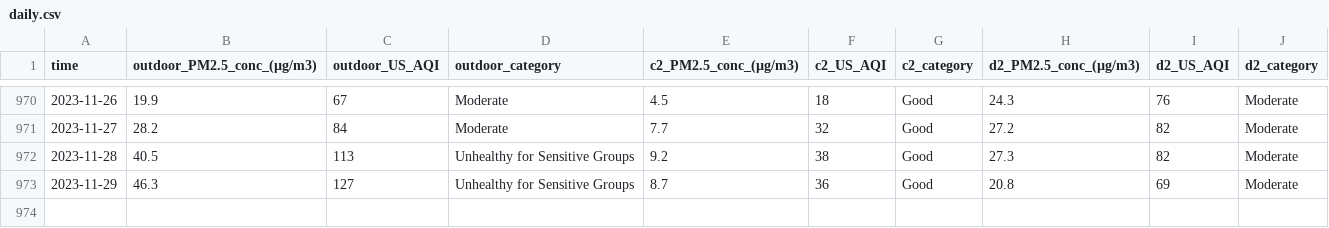
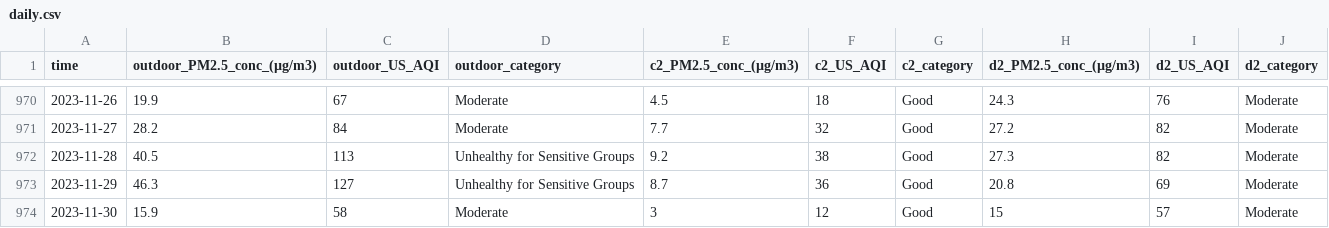
Before and after one commit to CITIES-Dashboard/datasets, a CSV file: air-quality/daily.csv, drawn as a sheet; only a part is shown, gaps mark what is left out.

```diff
--- a/air-quality/daily.csv
+++ b/air-quality/daily.csv
@@ -973 +973,2 @@ time,outdoor_PM2.5_conc_(µg/m3),outdoor_US_AQI,outdoor_category,c2_PM2.5_conc_(
 2023-11-29,46.3,127,Unhealthy for Sensitive Groups,8.7,36,Good,20.8,69,Moderate
+2023-11-30,15.9,58,Moderate,3,12,Good,15,57,Moderate
```
Also changed, not shown: 3 other files.
